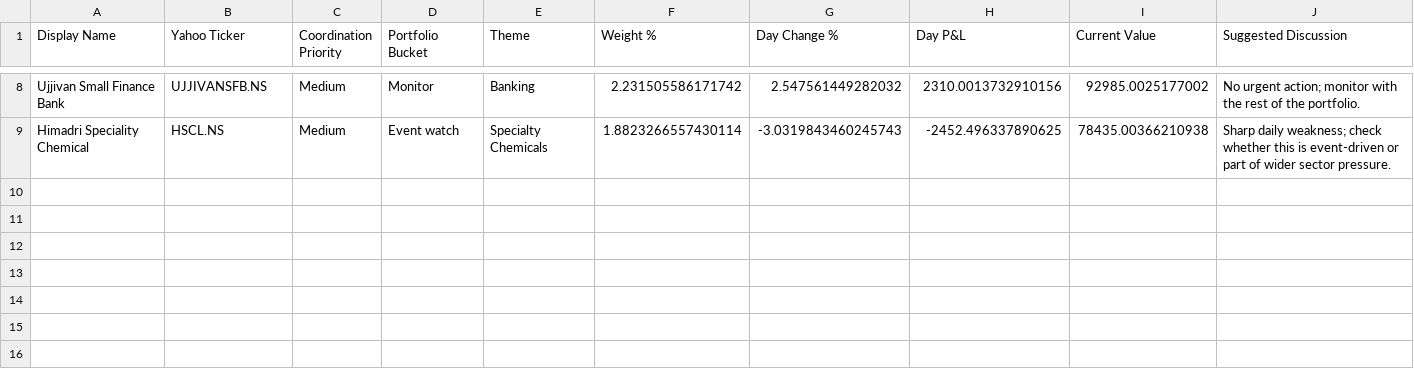
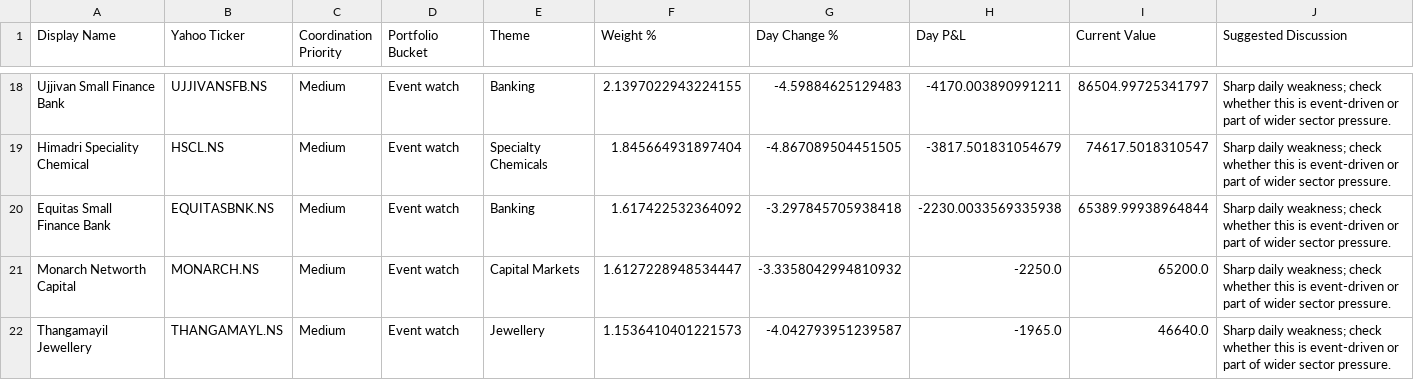
Before and after one commit to hvj7p7shkv-hub/anshuman-portfolio-dashboard, a CSV file: data/action_queue.csv, drawn as a sheet; only a part is shown, gaps mark what is left out; addresses are those after the commit; the diff covers the shown part only; the diff names each change by its address in the sheet, - before the commit and + after, or states it on an @@ line.

```diff
--- a/data/action_queue.csv
+++ b/data/action_queue.csv
-D18 (Portfolio Bucket): Monitor
+D18 (Portfolio Bucket): Event watch
-F18 (Weight %): 2.231505586171742
+F18 (Weight %): 2.1397022943224155
-G18 (Day Change %): 2.547561449282032
+G18 (Day Change %): -4.59884625129483
-H18 (Day P&L): 2310.0013732910156
+H18 (Day P&L): -4170.003890991211
-I18 (Current Value): 92985.0025177002
+I18 (Current Value): 86504.99725341797
-J18 (Suggested Discussion): No urgent action; monitor with the rest of the portfolio.
+J18 (Suggested Discussion): Sharp daily weakness; check whether this is event-driven or part of wider sector pressure.
-F19 (Weight %): 1.8823266557430114
+F19 (Weight %): 1.845664931897404
-G19 (Day Change %): -3.0319843460245743
+G19 (Day Change %): -4.867089504451505
-H19 (Day P&L): -2452.496337890625
+H19 (Day P&L): -3817.501831054679
-I19 (Current Value): 78435.00366210938
+I19 (Current Value): 74617.5018310547
+row 20: Equitas Small Finance Bank | EQUITASBNK.NS | Medium | Event watch | Banking | 1.617422532364092 | -3.297845705938418 | -2230.0033569335938 | 65389.99938964844 | Sharp daily weakness; check whether this is event-driven or part of wider sector pressure.
+row 21: Monarch Networth Capital | MONARCH.NS | Medium | Event watch | Capital Markets | 1.6127228948534447 | -3.3358042994810932 | -2250.0 | 65200.0 | Sharp daily weakness; check whether this is event-driven or part of wider sector pressure.
+row 22: Thangamayil Jewellery | THANGAMAYL.NS | Medium | Event watch | Jewellery | 1.1536410401221573 | -4.042793951239587 | -1965.0 | 46640.0 | Sharp daily weakness; check whether this is event-driven or part of wider sector pressure.
```
Also changed, not shown: 12 added rows, 2 removed rows and 18 edited cells elsewhere in this file, data/holdings.csv, 1 other file.
